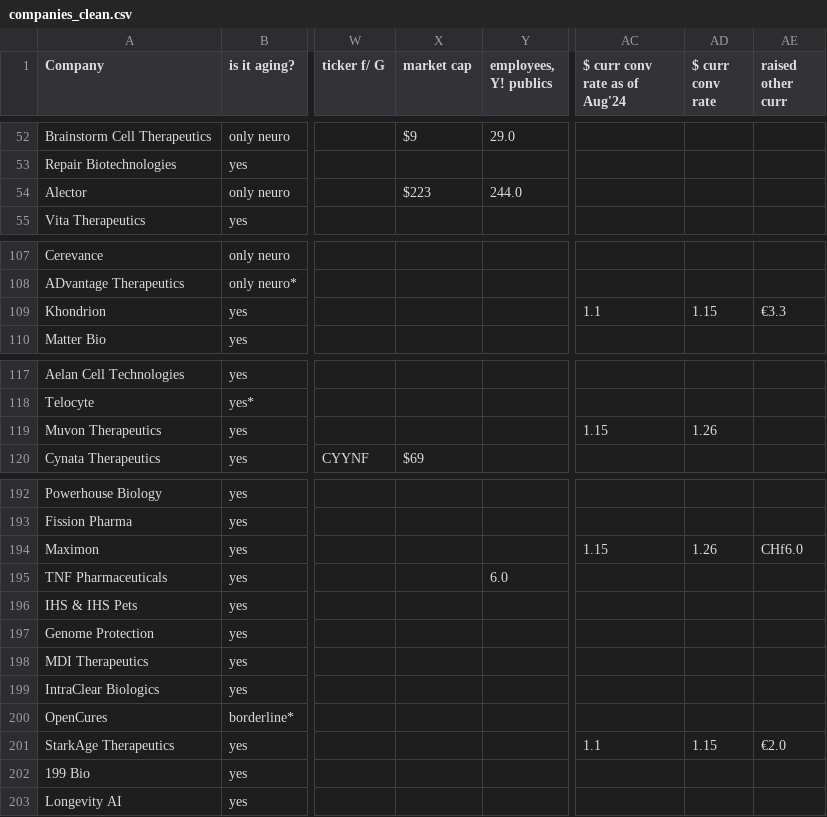
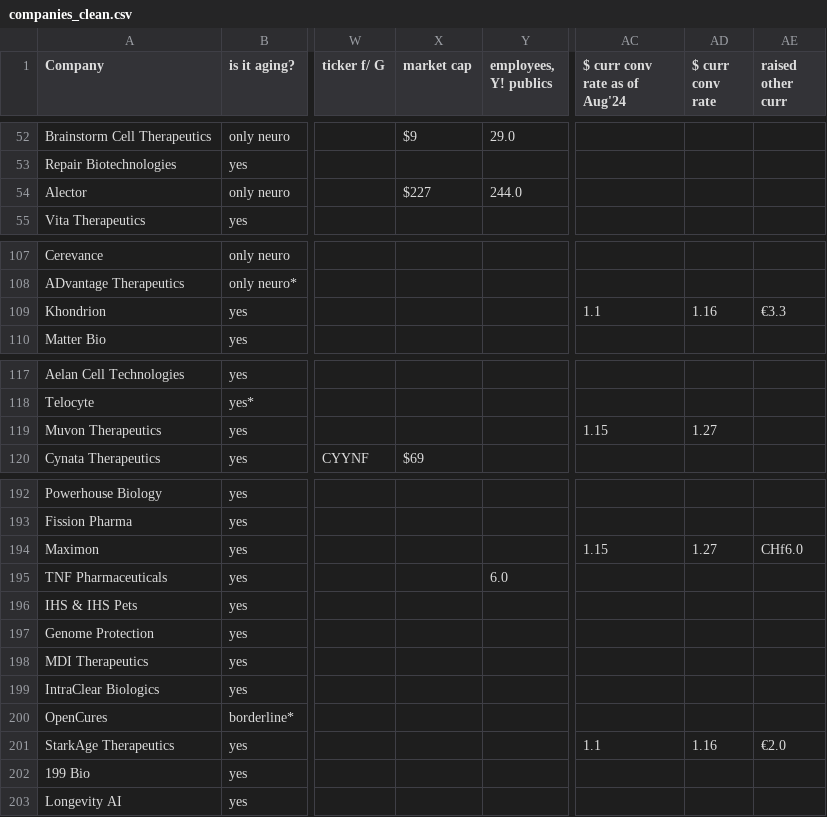
Before and after one commit to f-neri/longevity_biotech_insights, a CSV file: data/companies_clean.csv, drawn as a sheet; only a part is shown, gaps mark what is left out; the diff covers the shown part only; the diff names each change by its address in the sheet, - before the commit and + after, or states it on an @@ line.

```diff
--- a/data/companies_clean.csv
+++ b/data/companies_clean.csv
-X54 (market cap): $223
+X54 (market cap): $227
-AD109 ($ curr conv rate): 1.15
+AD109 ($ curr conv rate): 1.16
-AD119 ($ curr conv rate): 1.26
+AD119 ($ curr conv rate): 1.27
-AD194 ($ curr conv rate): 1.26
+AD194 ($ curr conv rate): 1.27
-AD201 ($ curr conv rate): 1.15
+AD201 ($ curr conv rate): 1.16
```
Also changed, not shown: 34 edited cells elsewhere in this file, 3 other files.
